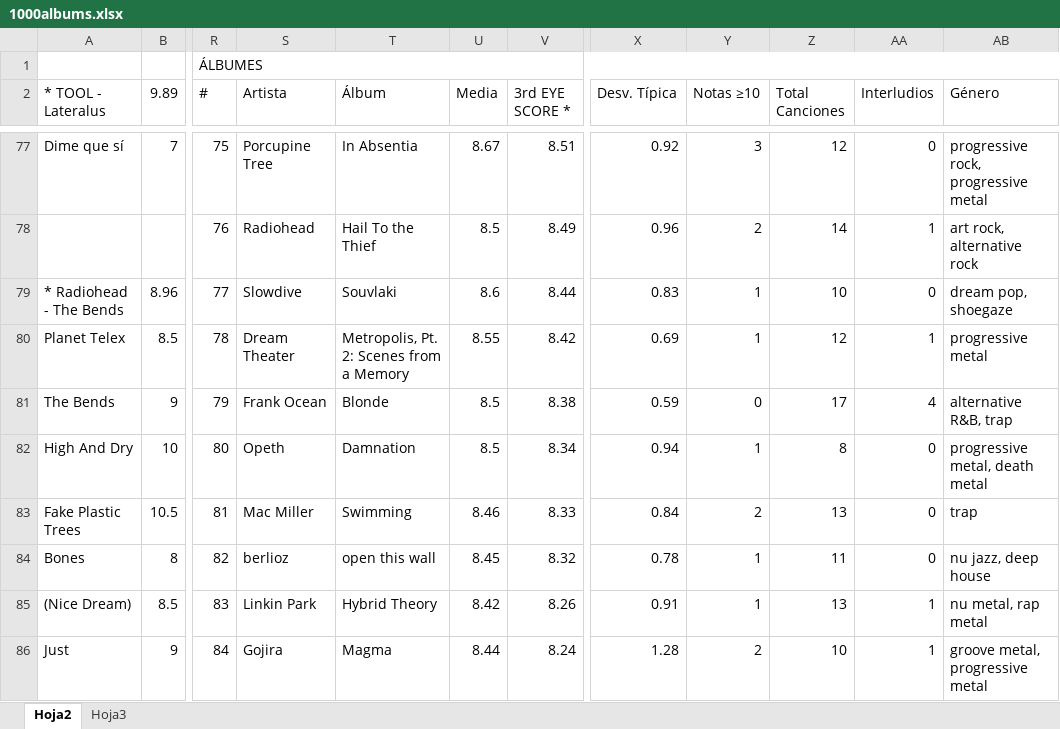
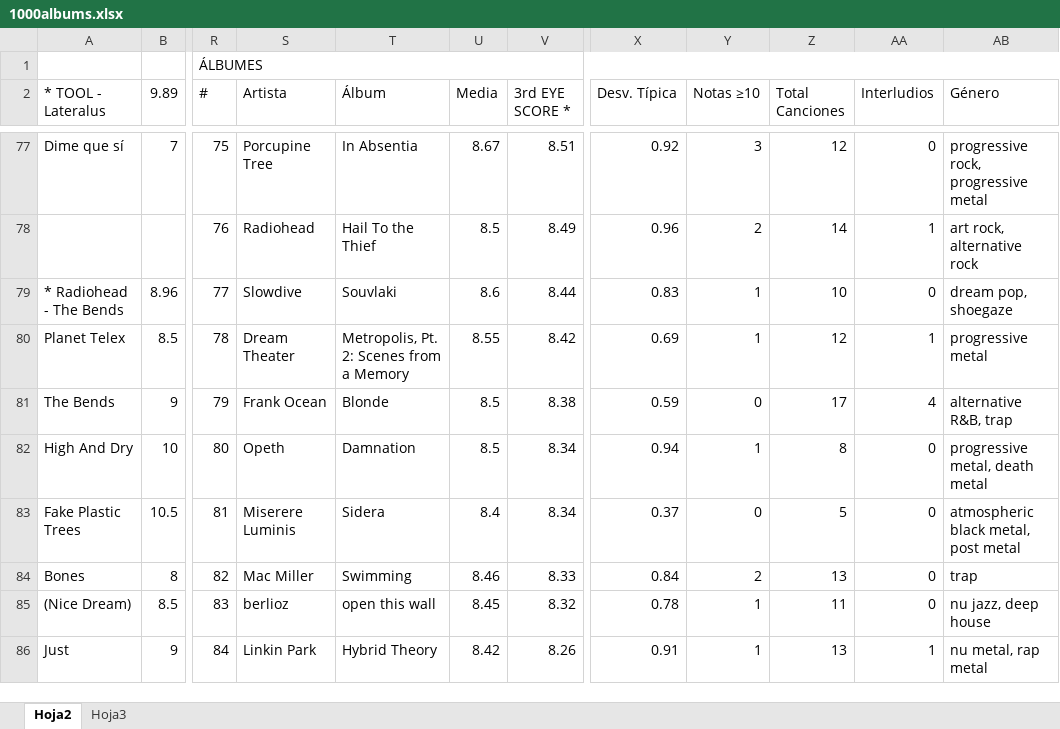
Before and after one commit to miguelrr11/top1000albums, an Excel workbook: 1000albums.xlsx, sheet Hoja2, drawn as a sheet; only a part is shown, gaps mark what is left out; values as stored, in another font and other column widths than the file's, no cell formats; charts and pictures and conditional formats not drawn; the diff covers the shown part only; the diff names each change by its address in the sheet, - before the commit and + after, or states it on an @@ line.

Commit message:
sidera

```diff
--- a/1000albums.xlsx (sheet Hoja2)
+++ b/1000albums.xlsx (sheet Hoja2)
-S83 (Artista): Mac Miller
+S83 (Artista): Miserere Luminis
-T83 (Álbum): Swimming
+T83 (Álbum): Sidera
-U83 (Media): 8.46
+U83 (Media): 8.4
-V83 (3rd EYE SCORE *): 8.33
+V83 (3rd EYE SCORE *): 8.34
-X83 (Desv. Típica): 0.84
+X83 (Desv. Típica): 0.37
-Y83 (Notas ≥10): 2
+Y83 (Notas ≥10): 0
-Z83 (Total Canciones): 13
+Z83 (Total Canciones): 5
-AB83 (Género): trap
+AB83 (Género): atmospheric black metal, post metal
-S84 (Artista): berlioz
+S84 (Artista): Mac Miller
-T84 (Álbum): open this wall
+T84 (Álbum): Swimming
-U84 (Media): 8.45
+U84 (Media): 8.46
-V84 (3rd EYE SCORE *): 8.32
+V84 (3rd EYE SCORE *): 8.33
-X84 (Desv. Típica): 0.78
+X84 (Desv. Típica): 0.84
-Y84 (Notas ≥10): 1
+Y84 (Notas ≥10): 2
-Z84 (Total Canciones): 11
+Z84 (Total Canciones): 13
-AB84 (Género): nu jazz, deep house
+AB84 (Género): trap
-S85 (Artista): Linkin Park
+S85 (Artista): berlioz
-T85 (Álbum): Hybrid Theory
+T85 (Álbum): open this wall
-U85 (Media): 8.42
+U85 (Media): 8.45
-V85 (3rd EYE SCORE *): 8.26
+V85 (3rd EYE SCORE *): 8.32
-X85 (Desv. Típica): 0.91
+X85 (Desv. Típica): 0.78
-Z85 (Total Canciones): 13
+Z85 (Total Canciones): 11
-AA85 (Interludios): 1
+AA85 (Interludios): 0
-AB85 (Género): nu metal, rap metal
+AB85 (Género): nu jazz, deep house
-S86 (Artista): Gojira
+S86 (Artista): Linkin Park
-T86 (Álbum): Magma
+T86 (Álbum): Hybrid Theory
-U86 (Media): 8.44
+U86 (Media): 8.42
-V86 (3rd EYE SCORE *): 8.24
+V86 (3rd EYE SCORE *): 8.26
-X86 (Desv. Típica): 1.28
+X86 (Desv. Típica): 0.91
-Y86 (Notas ≥10): 2
+Y86 (Notas ≥10): 1
-Z86 (Total Canciones): 10
+Z86 (Total Canciones): 13
-AB86 (Género): groove metal, progressive metal
+AB86 (Género): nu metal, rap metal
```
Also changed, not shown: 3 added rows, 1 removed row, 484 edited cells and merged cells elsewhere in this sheet, cell formats, charts or pictures.
